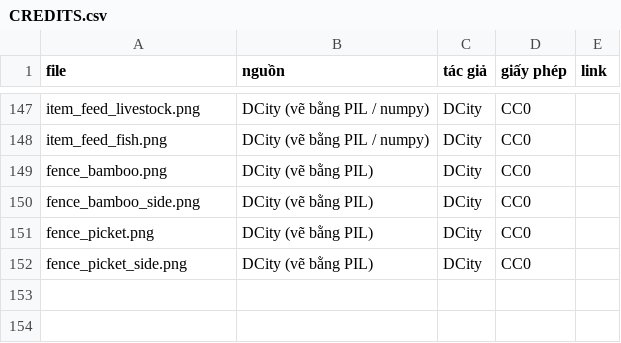
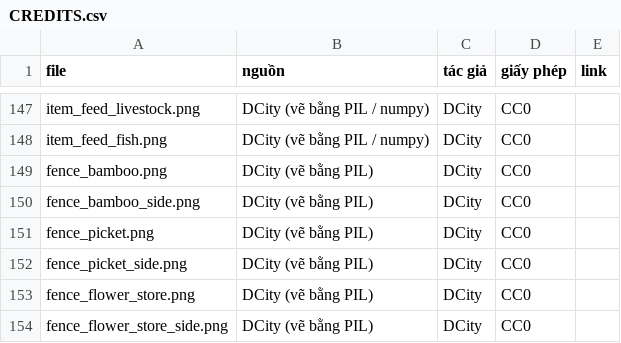
Before and after one commit to dbphx/game-center, a CSV file: public/img/toon/farm/CREDITS.csv, drawn as a sheet; only a part is shown, gaps mark what is left out; the diff names each change by its address in the sheet, - before the commit and + after, or states it on an @@ line.

```diff
--- a/public/img/toon/farm/CREDITS.csv
+++ b/public/img/toon/farm/CREDITS.csv
+row 153: fence_flower_store.png | DCity (vẽ bằng PIL) | DCity | CC0
+row 154: fence_flower_store_side.png | DCity (vẽ bằng PIL) | DCity | CC0
```
Also changed, not shown: 15 other files.
